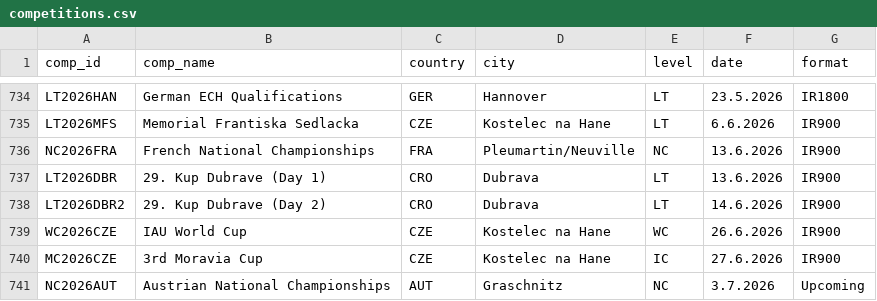
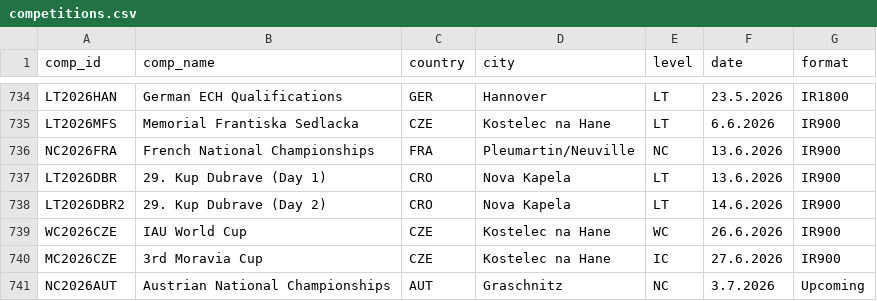
Before and after one commit to iau-crossbow-mo/IAU-Database, a CSV file: data/competitions.csv, drawn as a sheet; only a part is shown, gaps mark what is left out.

```diff
--- a/data/competitions.csv
+++ b/data/competitions.csv
@@ -736,4 +736,4 @@ LT2026MFS;Memorial Frantiska Sedlacka;CZE;Kostelec na Hane;LT;6.6.2026;IR900
 NC2026FRA;French National Championships;FRA;Pleumartin/Neuville;NC;13.6.2026;IR900
-LT2026DBR;29. Kup Dubrave (Day 1);CRO;Dubrava;LT;13.6.2026;IR900
-LT2026DBR2;29. Kup Dubrave (Day 2);CRO;Dubrava;LT;14.6.2026;IR900
+LT2026DBR;29. Kup Dubrave (Day 1);CRO;Nova Kapela;LT;13.6.2026;IR900
+LT2026DBR2;29. Kup Dubrave (Day 2);CRO;Nova Kapela;LT;14.6.2026;IR900
 WC2026CZE;IAU World Cup;CZE;Kostelec na Hane;WC;26.6.2026;IR900
```
Also changed, not shown: data/athlete_aliases.csv, data/athletes.csv, 1 other file.
